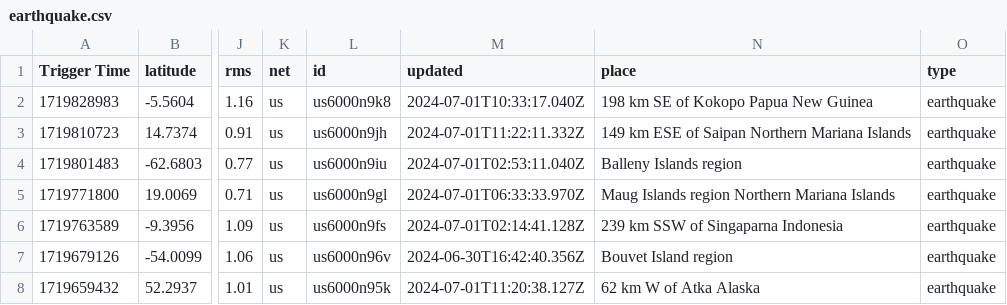
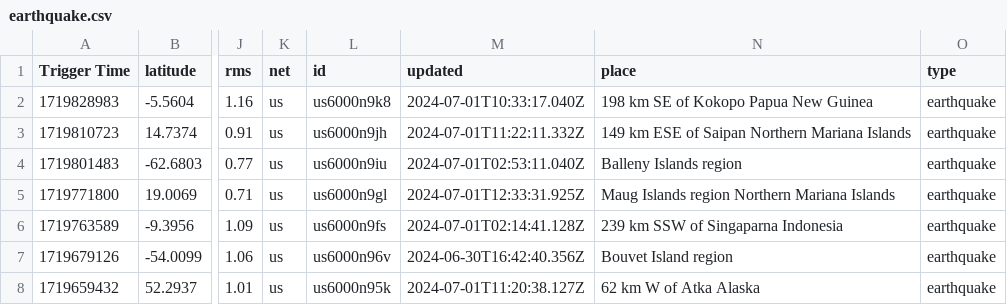
Before and after one commit to WebValley2024/catalogue-data-ingestion, a CSV file: earthquake.csv, drawn as a sheet; only a part is shown, gaps mark what is left out; the diff names each change by its address in the sheet, - before the commit and + after, or states it on an @@ line.

```diff
--- a/earthquake.csv
+++ b/earthquake.csv
-M5 (updated): 2024-07-01T06:33:33.970Z
+M5 (updated): 2024-07-01T12:33:31.925Z
```
Also changed, not shown: astrosat.csv, fermi_grb.csv, 11 other files.
